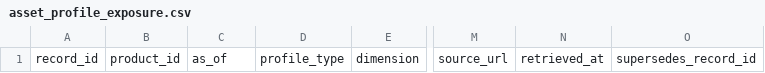
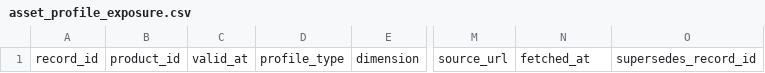
Before and after one commit to Meta11ic0/PIOS, a CSV file: database/products/history/asset_profile_exposure.csv, drawn as a sheet; only a part is shown, gaps mark what is left out; the diff names each change by its address in the sheet, - before the commit and + after, or states it on an @@ line.

```diff
--- a/database/products/history/asset_profile_exposure.csv
+++ b/database/products/history/asset_profile_exposure.csv
-C1: as_of
+C1: valid_at
-N1: retrieved_at
+N1: fetched_at
```
Also changed, not shown: database/portfolio/allocation_snapshots.csv, database/portfolio/external_cashflows.csv, 49 other files.
